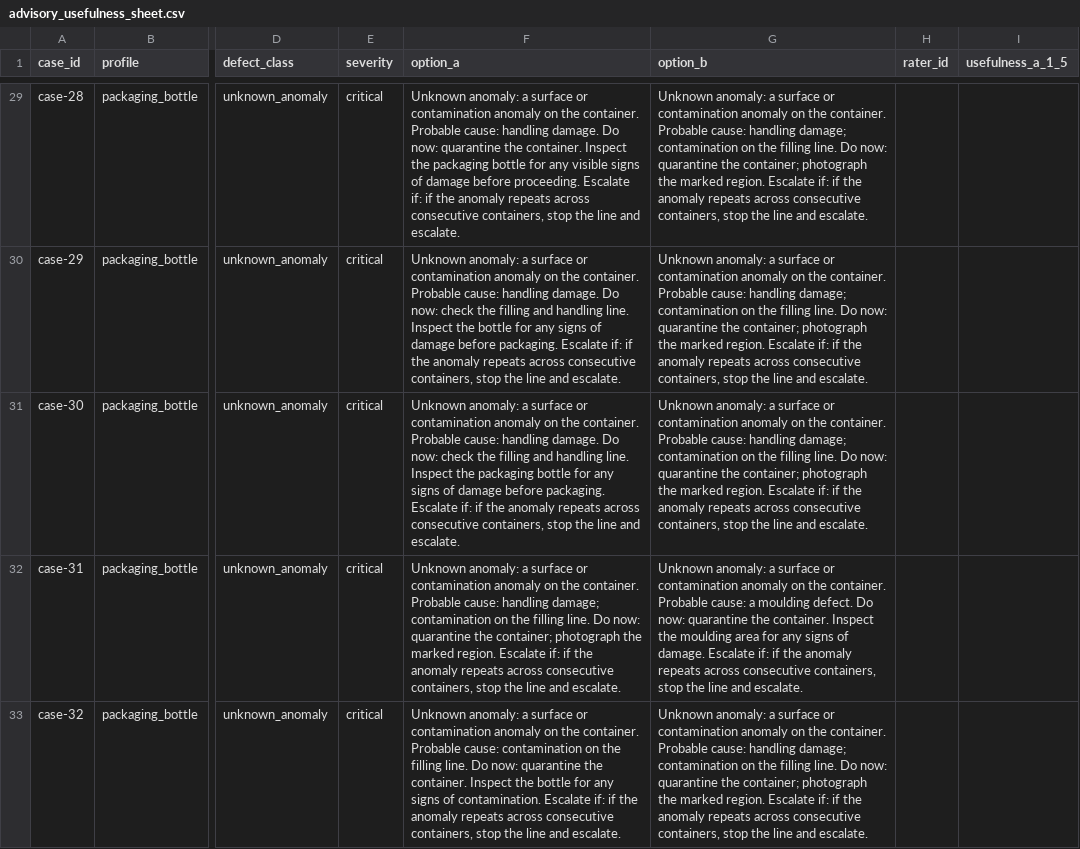
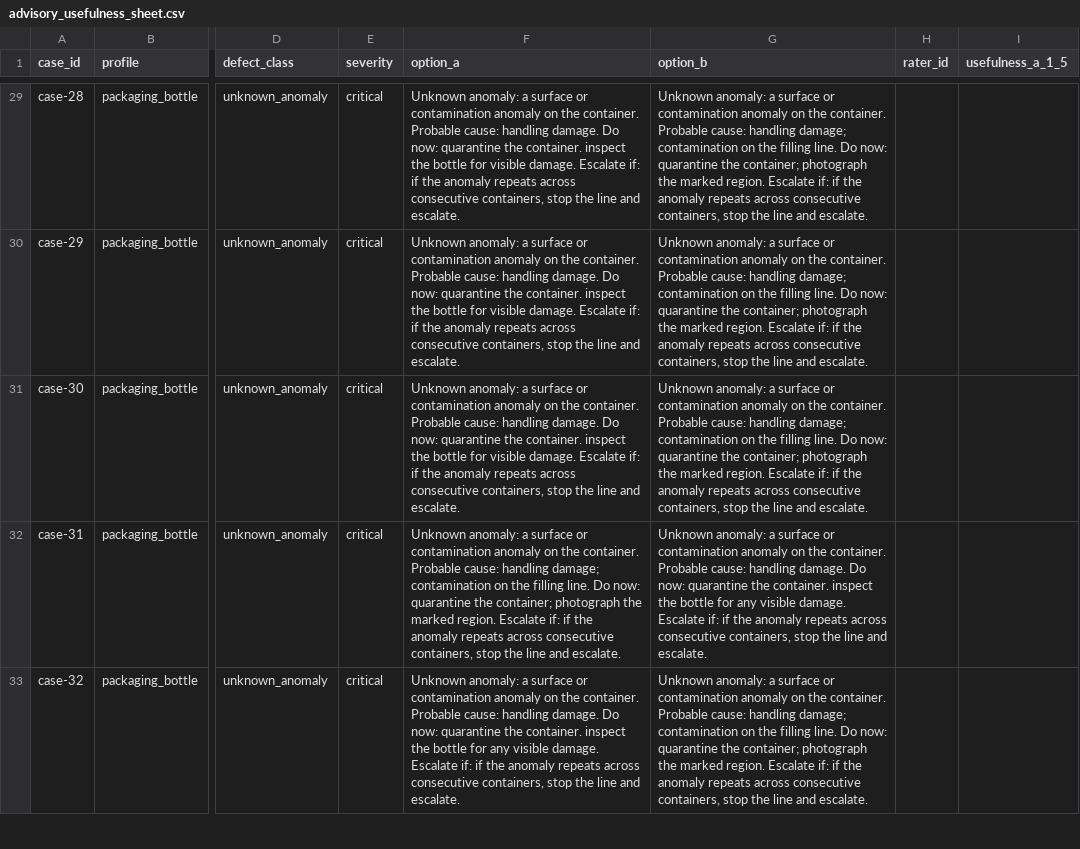
Before and after one commit to MarvelMathesh/VeriQC, a CSV file: reports/tables/advisory_usefulness_sheet.csv, drawn as a sheet; only a part is shown, gaps mark what is left out; the diff covers the shown part only; the diff names each change by its address in the sheet, - before the commit and + after, or states it on an @@ line.

```diff
--- a/reports/tables/advisory_usefulness_sheet.csv
+++ b/reports/tables/advisory_usefulness_sheet.csv
-F29 (option_a): …the container. Inspect the packaging bottle for any visible signs of damage before proceeding. Escalate if:…
+F29 (option_a): …the container. inspect the bottle for visible damage. Escalate if:…
-F30 (option_a): …Do now: check the filling and handling line. Inspect the bottle for any signs of damage before packaging. Escalate if:…
+F30 (option_a): …Do now: quarantine the container. inspect the bottle for visible damage. Escalate if:…
-F31 (option_a): …Do now: check the filling and handling line. Inspect the packaging bottle for any signs of damage before packaging. Escalate if:…
+F31 (option_a): …Do now: quarantine the container. inspect the bottle for visible damage. Escalate if:…
-G32 (option_b): …Probable cause: a moulding defect. Do now: quarantine the container. Inspect the moulding area for any signs of damage. Escalate…
+G32 (option_b): …Probable cause: handling damage. Do now: quarantine the container. inspect the bottle for any visible damage. Escalate…
-F33 (option_a): …Probable cause: contamination on the filling line. Do now: quarantine the container. Inspect the bottle for any signs of contamination. Escalate if:…
+F33 (option_a): …Probable cause: handling damage. Do now: quarantine the container. inspect the bottle for any visible damage. Escalate if:…
```
Also changed, not shown: 38 edited cells elsewhere in this file, reports/tables/advisory_usefulness_key.csv, 48 other files.
